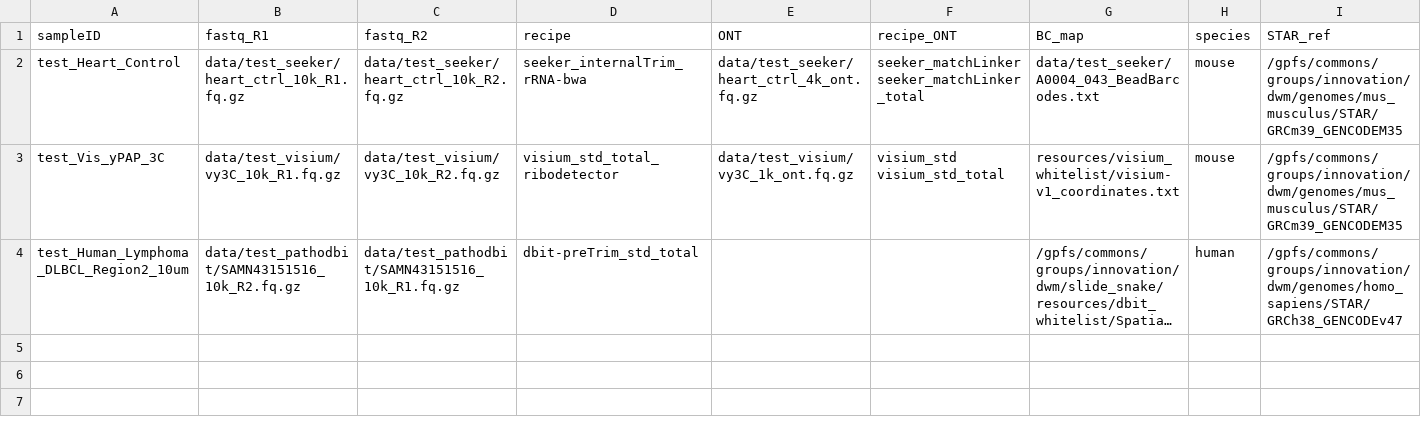
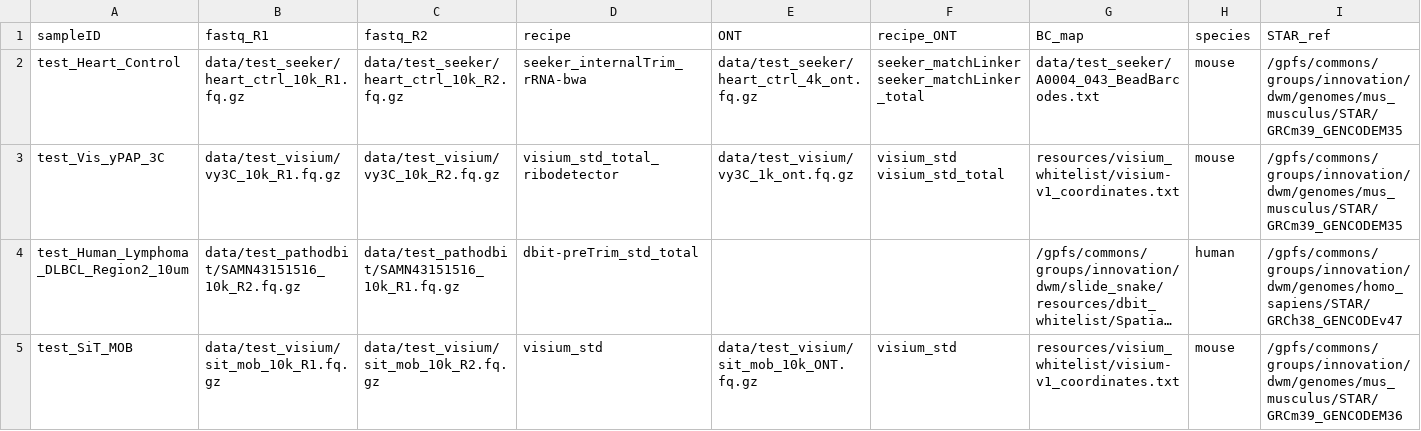
Before and after one commit to mckellardw/slide_snake, a CSV file: data/test_sample_sheet_minimal.csv, drawn as a sheet; only a part is shown; long unchanged cells end in …; rows hold the shown columns only; the diff names each change by its address in the sheet, - before the commit and + after, or states it on an @@ line.

Commit message:
moved to `adapter_scan_parasail_v2` - all new stranding script for ONT- single-end mode not done; added SiT to demo data; updated docs; updated conda envs; updated profiles

```diff
--- a/data/test_sample_sheet_minimal.csv
+++ b/data/test_sample_sheet_minimal.csv
+row 5: test_SiT_MOB | data/test_visium/sit_mob_10k_R1.fq.gz | data/test_visium/sit_mob_10k_R2.fq.gz | visium_std | data/test_visium/sit_mob_10k_ONT.fq.gz | visium_std | resources/visium_whitelist/visium-v1_coordinates.txt | mouse | /gpfs/commons/groups/innovation/dwm/genomes/mus_musculus/STAR/GRCm39_GENCODEM36
```
Also changed, not shown: resources/recipe_sheet.csv, 16 other files.
